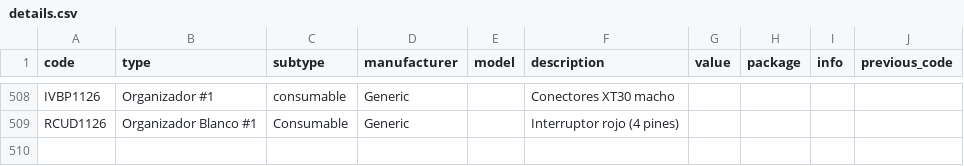
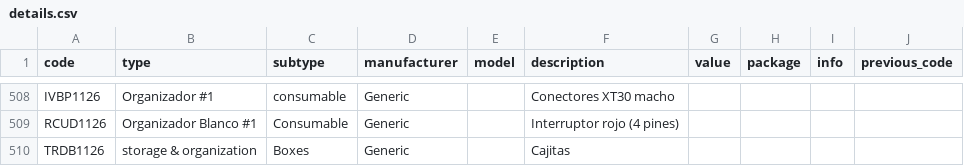
Before and after one commit to DeltaLabo/inventory, a CSV file: data/details.csv, drawn as a sheet; only a part is shown, gaps mark what is left out.

Commit message:
Save inventory addition 2068ac1b3899459a91a23d5a6ac12ace: TRDB1126

```diff
--- a/data/details.csv
+++ b/data/details.csv
@@ -509 +509,2 @@ IVBP1126,Organizador #1,consumable,Generic,,Conectores  XT30 macho,,,,
 RCUD1126,Organizador Blanco #1,Consumable,Generic,,Interruptor rojo  (4 pines),,,,
+TRDB1126,storage & organization,Boxes,Generic,,Cajitas,,,,
```
Also changed, not shown: data/locations.csv, 1 other file.
